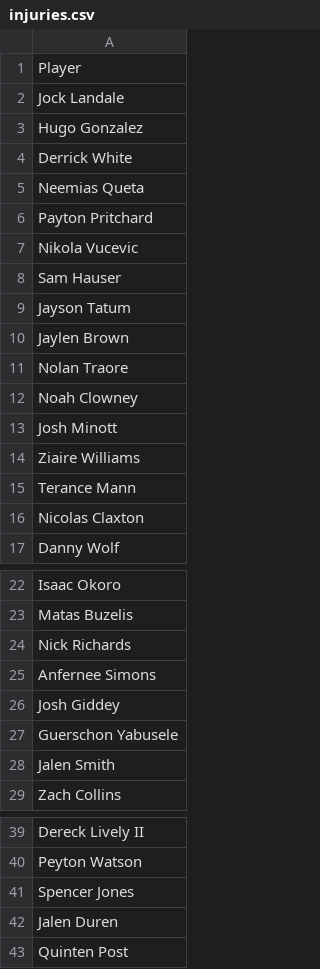
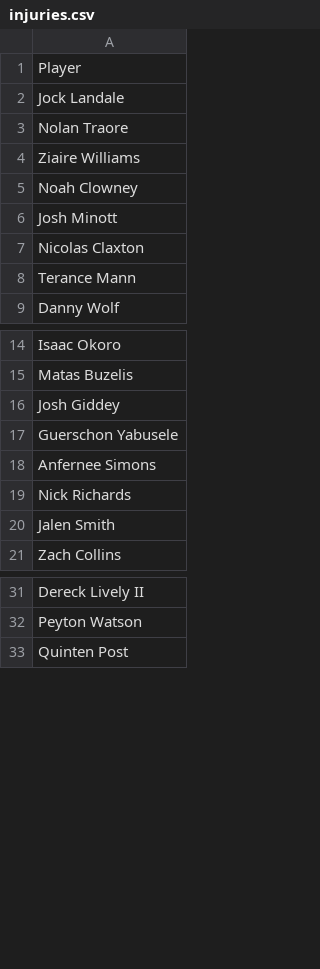
Before and after one commit to jibinator1/nba_stats, a CSV file: injuries.csv, drawn as a sheet; only a part is shown, gaps mark what is left out; the diff covers the shown part only.

```diff
--- a/injuries.csv
+++ b/injuries.csv
@@ -2,16 +2,8 @@ Player
 Jock Landale
-Hugo  Gonzalez
-Derrick White
-Neemias Queta
-Payton Pritchard
-Nikola Vucevic
-Sam Hauser
-Jayson Tatum
-Jaylen Brown
 Nolan Traore
+Ziaire Williams
 Noah Clowney
 Josh Minott
-Ziaire Williams
+Nicolas Claxton
 Terance Mann
-Nicolas Claxton
 Danny Wolf
@@ -23,6 +15,6 @@ Isaac Okoro
 Matas Buzelis
-Nick Richards
-Anfernee Simons
 Josh Giddey
 Guerschon Yabusele
+Anfernee Simons
+Nick Richards
 Jalen Smith
@@ -40,4 +32,2 @@ Dereck Lively II
 Peyton Watson
-Spencer Jones
-Jalen Duren
 Quinten Post
```
Also changed, not shown: 1 added row, 12 removed rows, 17 moved rows and 2 edited cells elsewhere in this file, 1 other file.
